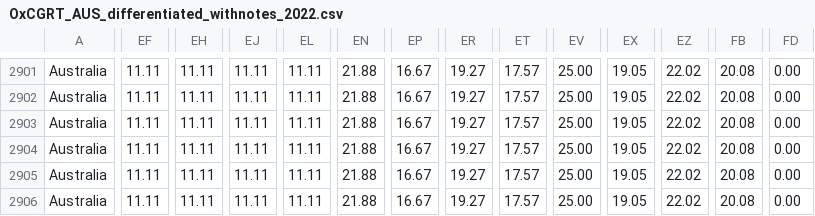
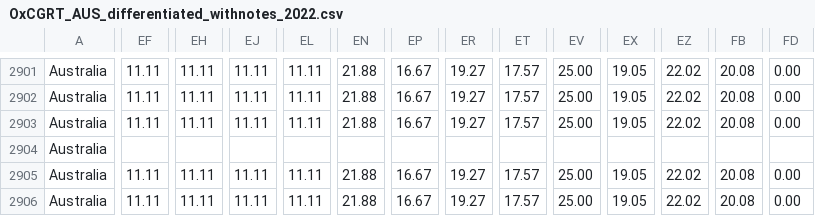
Before and after one commit to QiuXiangyu-Ben/covid-policy-tracker, a CSV file: data/Australia/OxCGRT_AUS_differentiated_withnotes_2022.csv, drawn as a sheet; only a part is shown, gaps mark what is left out; the diff names each change by its address in the sheet, - before the commit and + after, or states it on an @@ line.

```diff
--- a/data/Australia/OxCGRT_AUS_differentiated_withnotes_2022.csv
+++ b/data/Australia/OxCGRT_AUS_differentiated_withnotes_2022.csv
-EF2904: 11.11
+EF2904: (empty)
-EH2904: 11.11
+EH2904: (empty)
-EJ2904: 11.11
+EJ2904: (empty)
-EL2904: 11.11
+EL2904: (empty)
-EN2904: 21.88
+EN2904: (empty)
-EP2904: 16.67
+EP2904: (empty)
-ER2904: 19.27
+ER2904: (empty)
-ET2904: 17.57
+ET2904: (empty)
-EV2904: 25.00
+EV2904: (empty)
-EX2904: 19.05
+EX2904: (empty)
-EZ2904: 22.02
+EZ2904: (empty)
-FB2904: 20.08
+FB2904: (empty)
-FD2904: 0.00
+FD2904: (empty)
```
Also changed, not shown: data/OxCGRT_nat_differentiated_withnotes_2023.csv, data/United Kingdom/OxCGRT_GBR_differentiated_withnotes_2022.csv, 10 other files.
